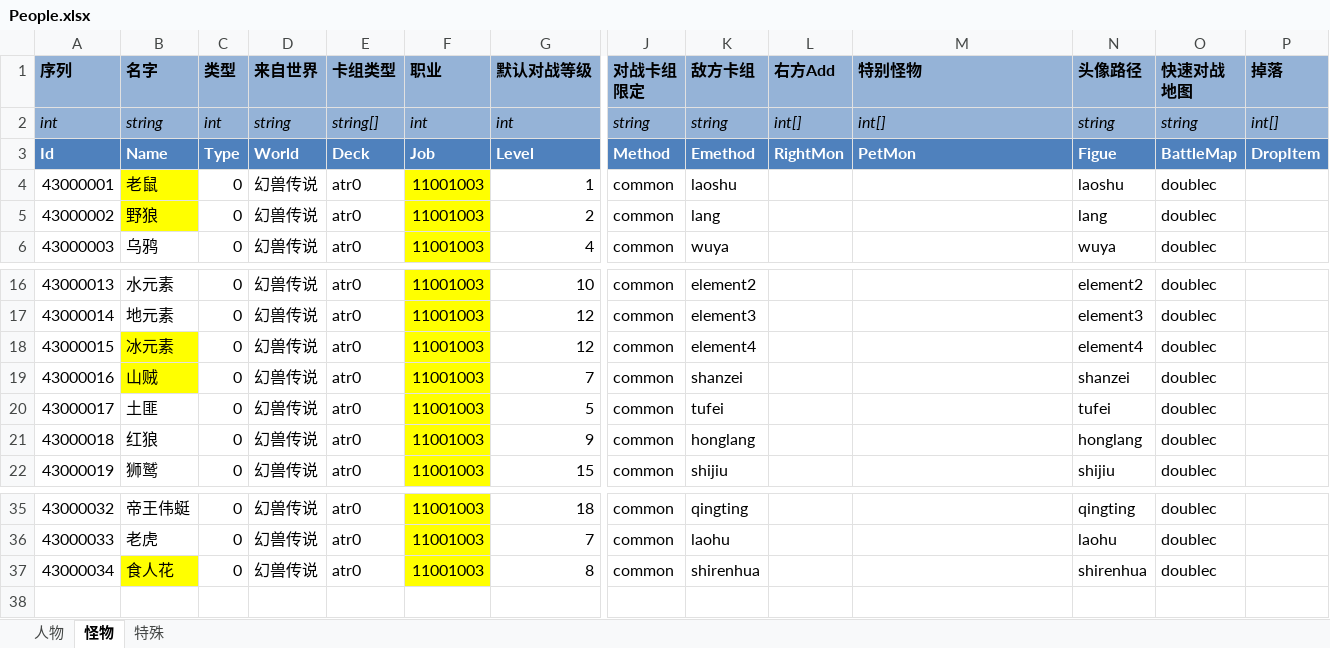
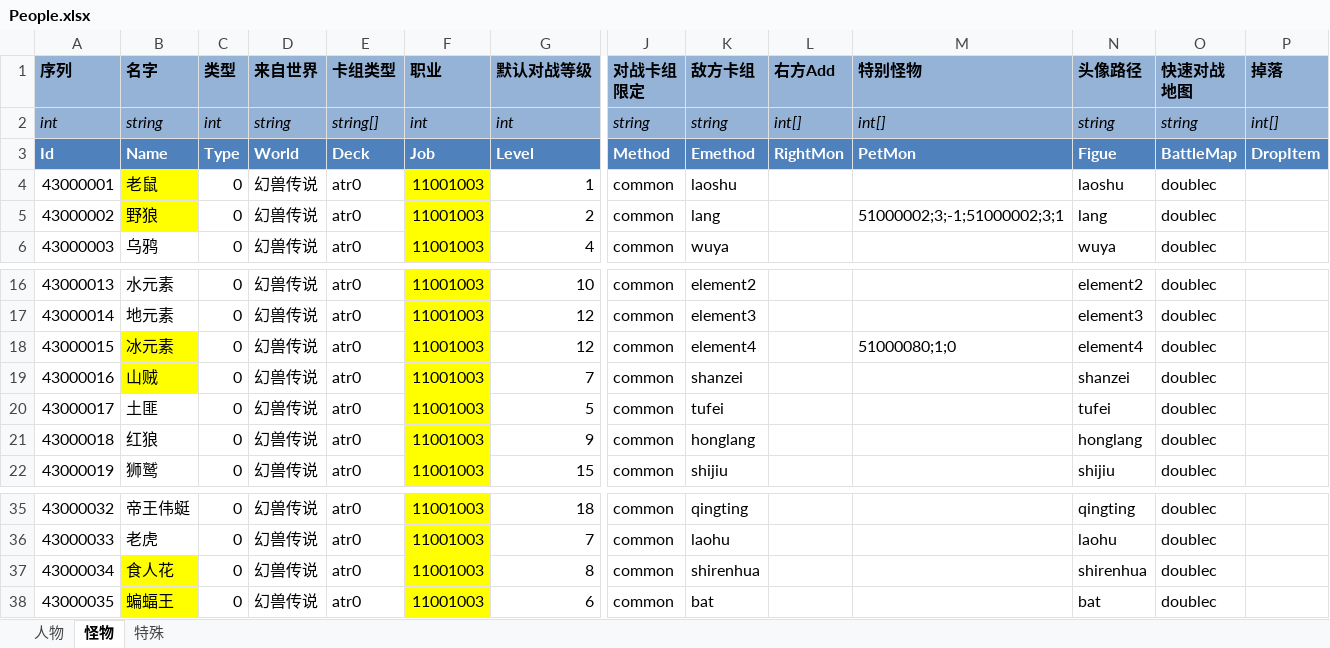
Before and after one commit to realeternia/TOMClassic, an Excel workbook: ConfigData/Xlsx/People.xlsx, sheet 怪物, drawn as a sheet; only a part is shown, gaps mark what is left out; values as stored, in another font and other column widths than the file's, no borders; table styles not drawn; rows hold the shown columns only; the diff names each change by its address in the sheet, - before the commit and + after, or states it on an @@ line.

```diff
--- a/ConfigData/Xlsx/People.xlsx (sheet 怪物)
+++ b/ConfigData/Xlsx/People.xlsx (sheet 怪物)
-M5 (特别怪物): (empty)
+M5 (特别怪物): 51000002;3;-1;51000002;3;1
-M18 (特别怪物): (empty)
+M18 (特别怪物): 51000080;1;0
+row 38: 43000035 | 蝙蝠王 | 0 | 幻兽传说 | atr0 | 11001003 | 6 | common | bat |  |  | bat | doublec
```
Also changed, not shown: ConfigData/Xlsx/Drop.xlsx, ConfigData/Xlsx/ItemConsumer.xlsx, 8 other files.
